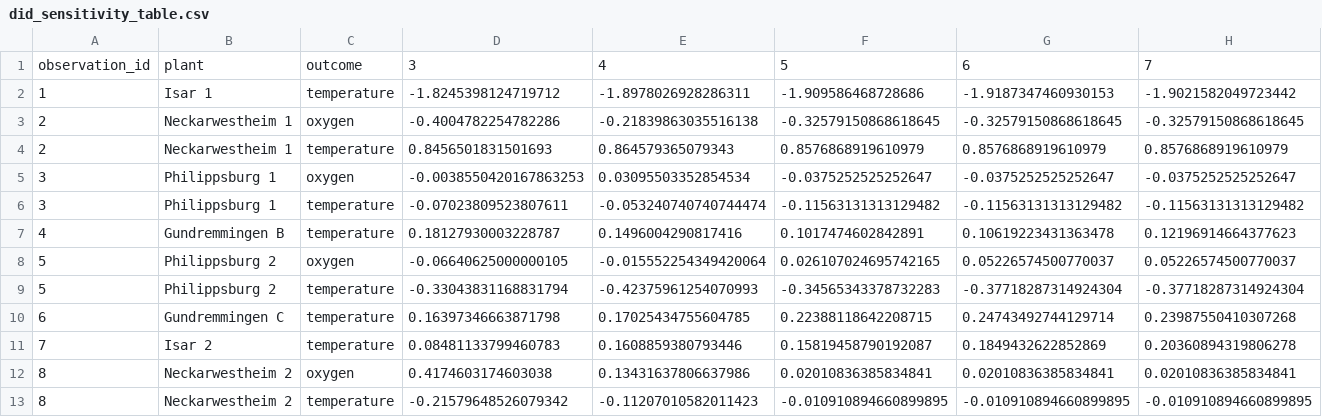
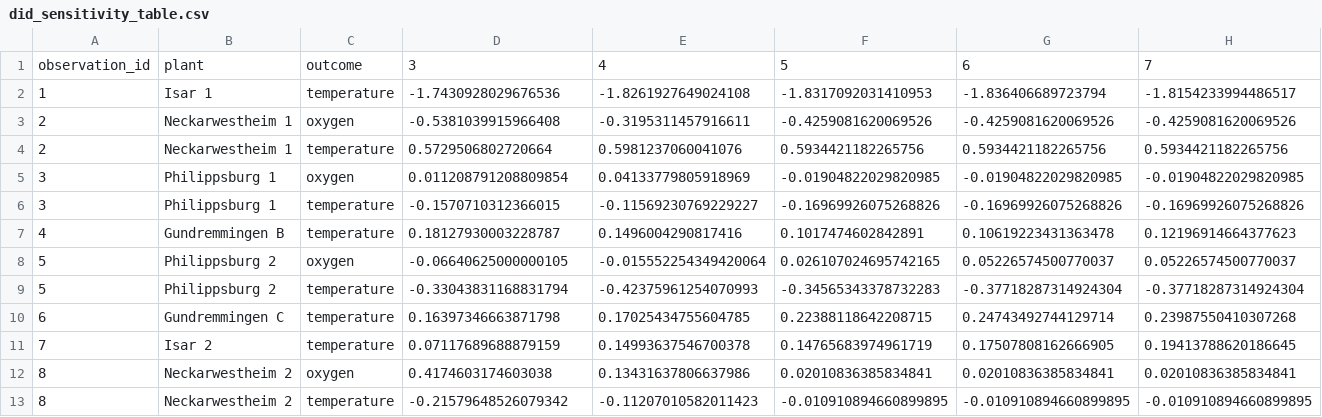
Before and after one commit to j-manczak/seminar-aeer, a CSV file: final_results/tables/did_sensitivity_table.csv, drawn as a sheet.

```diff
--- a/final_results/tables/did_sensitivity_table.csv
+++ b/final_results/tables/did_sensitivity_table.csv
@@ -1,7 +1,7 @@
 observation_id,plant,outcome,3,4,5,6,7
-1,Isar 1,temperature,-1.8245398124719712,-1.8978026928286311,-1.909586468728686,-1.9187347460930153,-1.9021582049723442
-2,Neckarwestheim 1,oxygen,-0.4004782254782286,-0.21839863035516138,-0.32579150868618645,-0.32579150868618645,-0.32579150868618645
-2,Neckarwestheim 1,temperature,0.8456501831501693,0.864579365079343,0.8576868919610979,0.8576868919610979,0.8576868919610979
-3,Philippsburg 1,oxygen,-0.0038550420167863253,0.03095503352854534,-0.0375252525252647,-0.0375252525252647,-0.0375252525252647
-3,Philippsburg 1,temperature,-0.07023809523807611,-0.053240740740744474,-0.11563131313129482,-0.11563131313129482,-0.11563131313129482
+1,Isar 1,temperature,-1.7430928029676536,-1.8261927649024108,-1.8317092031410953,-1.836406689723794,-1.8154233994486517
+2,Neckarwestheim 1,oxygen,-0.5381039915966408,-0.3195311457916611,-0.4259081620069526,-0.4259081620069526,-0.4259081620069526
+2,Neckarwestheim 1,temperature,0.5729506802720664,0.5981237060041076,0.5934421182265756,0.5934421182265756,0.5934421182265756
+3,Philippsburg 1,oxygen,0.011208791208809854,0.04133779805918969,-0.01904822029820985,-0.01904822029820985,-0.01904822029820985
+3,Philippsburg 1,temperature,-0.1570710312366015,-0.11569230769229227,-0.16969926075268826,-0.16969926075268826,-0.16969926075268826
 4,Gundremmingen B,temperature,0.18127930003228787,0.1496004290817416,0.1017474602842891,0.10619223431363478,0.12196914664377623
@@ -10,3 +10,3 @@ observation_id,plant,outcome,3,4,5,6,7
 6,Gundremmingen C,temperature,0.16397346663871798,0.17025434755604785,0.22388118642208715,0.24743492744129714,0.23987550410307268
-7,Isar 2,temperature,0.08481133799460783,0.1608859380793446,0.15819458790192087,0.1849432622852869,0.20360894319806278
+7,Isar 2,temperature,0.07117689688879159,0.14993637546700378,0.14765683974961719,0.17507808162666905,0.19413788620186645
 8,Neckarwestheim 2,oxygen,0.4174603174603038,0.13431637806637986,0.02010836385834841,0.02010836385834841,0.02010836385834841
```
Also changed, not shown: final_results/tables/did_all_results.csv, final_results/tables/did_main_results.csv, 9 other files.
